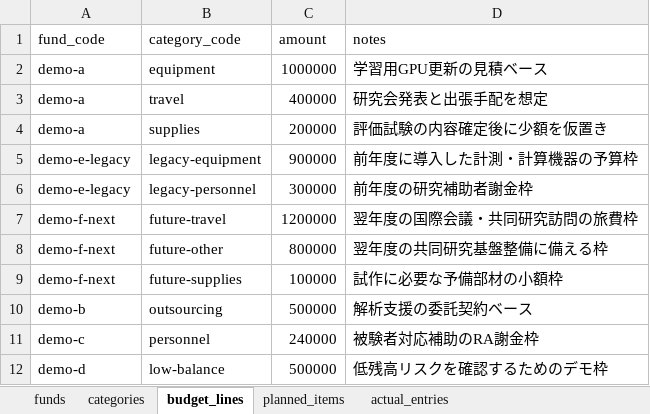
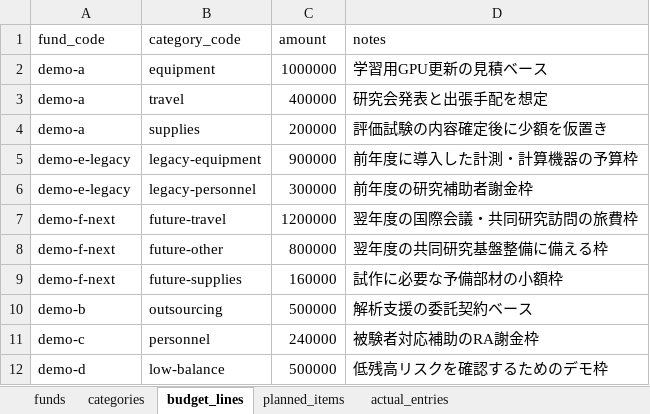
Before and after one commit to t2lab-it/grant-dashboard, an Excel workbook: seeds/demo/demo-budget.xlsx, sheet budget_lines, drawn as a sheet; values as stored, in another font and other column widths than the file's, no borders; the diff names each change by its address in the sheet, - before the commit and + after, or states it on an @@ line.

Commit message:
feat: adjust future demo budget figures

```diff
--- a/seeds/demo/demo-budget.xlsx (sheet budget_lines)
+++ b/seeds/demo/demo-budget.xlsx (sheet budget_lines)
-C9 (amount): 100000
+C9 (amount): 160000
```
Also changed, not shown: sheet funds, 6 other files.
